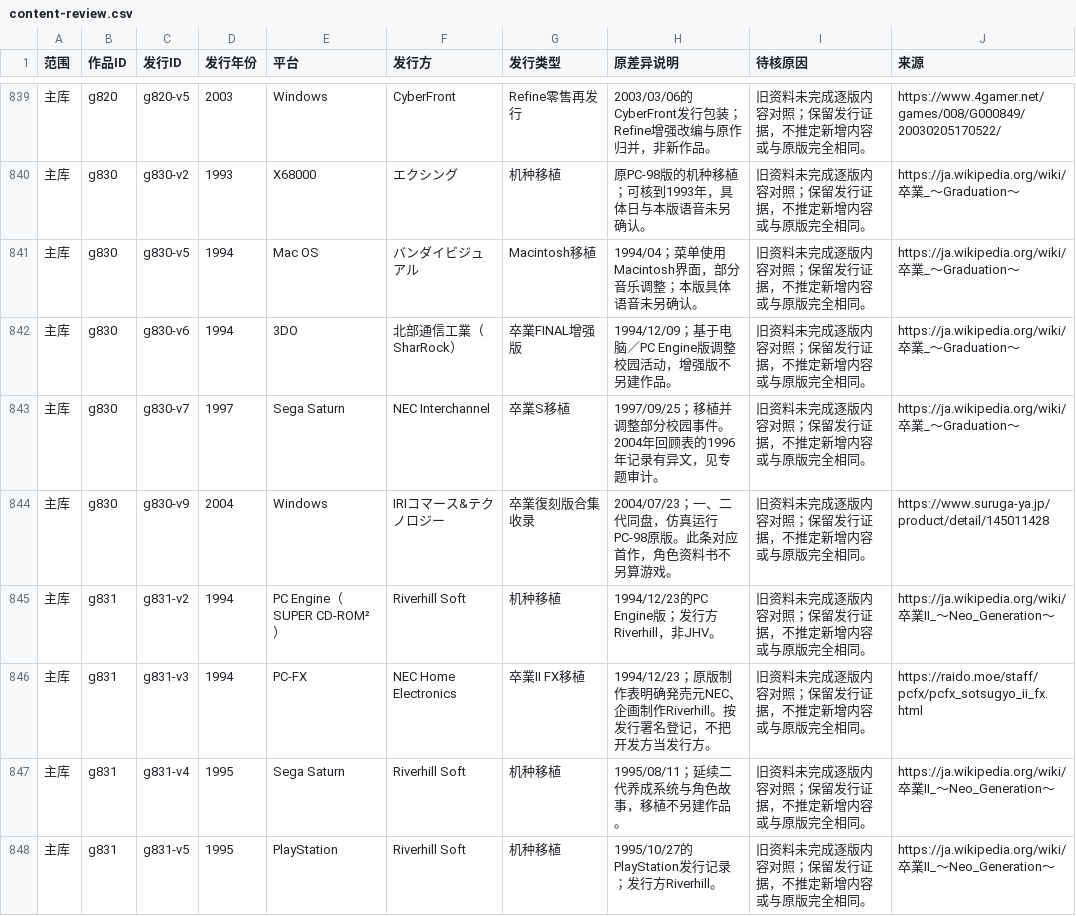
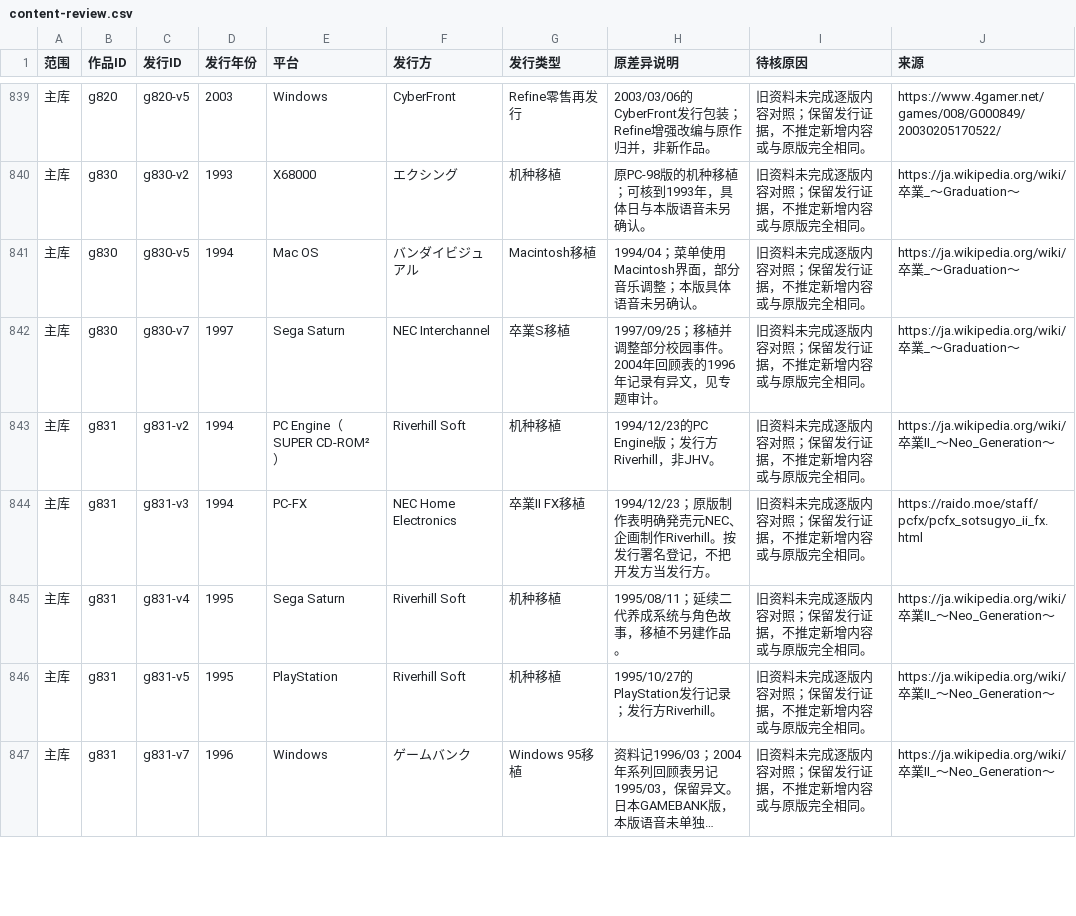
Before and after one commit to wt1234-donkey/visual-novel, a CSV file: data/content-review.csv, drawn as a sheet; only a part is shown, gaps mark what is left out; the shorter side is filled out with more unchanged rows; long unchanged cells end in …; the diff covers the shown part only.

```diff
--- a/data/content-review.csv
+++ b/data/content-review.csv
@@ -841,5 +841,3 @@
 主库,g830,g830-v5,1994,Mac OS,バンダイビジュアル,Macintosh移植,1994/04；菜单使用Macintosh界面，部分音乐调整；本版具体语音未另确认。,旧资料未完成逐版内容对照；保留发行证据，不推定新增内容或与原版完全相同。,https://ja.wikipedia.org/wiki/卒業_〜Graduation〜
-主库,g830,g830-v6,1994,3DO,北部通信工業（SharRock）,卒業FINAL增强版,1994/12/09；基于电脑／PC Engine版调整校园活动，增强版不另建作品。,旧资料未完成逐版内容对照；保留发行证据，不推定新增内容或与原版完全相同。,https://ja.wikipedia.org/wiki/卒業_〜Graduation〜
 主库,g830,g830-v7,1997,Sega Saturn,NEC Interchannel,卒業S移植,1997/09/25；移植并调整部分校园事件。2004年回顾表的1996年记录有异文，见专题审计。,旧资料未完成逐版内容对照；保留发行证据，不推定新增内容或与原版完全相同。,https://ja.wikipedia.org/wiki/卒業_〜Graduation〜
-主库,g830,g830-v9,2004,Windows,IRIコマース&テクノロジー,卒業復刻版合集收录,2004/07/23；一、二代同盘，仿真运行PC-98原版。此条对应首作，角色资料书不另算游戏。,旧资料未完成逐版内容对照；保留发行证据，不推定新增内容或与原版完全相同。,https://www.suruga-ya.jp/product/detail/145011428
 主库,g831,g831-v2,1994,PC Engine（SUPER CD-ROM²）,Riverhill Soft,机种移植,1994/12/23的PC Engine版；发行方Riverhill，非JHV。,旧资料未完成逐版内容对照；保留发行证据，不推定新增内容或与原版完全相同。,https://ja.wikipedia.org/wiki/卒業II_〜Neo_Generation〜
```
Also changed, not shown: 4 removed rows elsewhere in this file, data/content-versions.csv, 19 other files.
